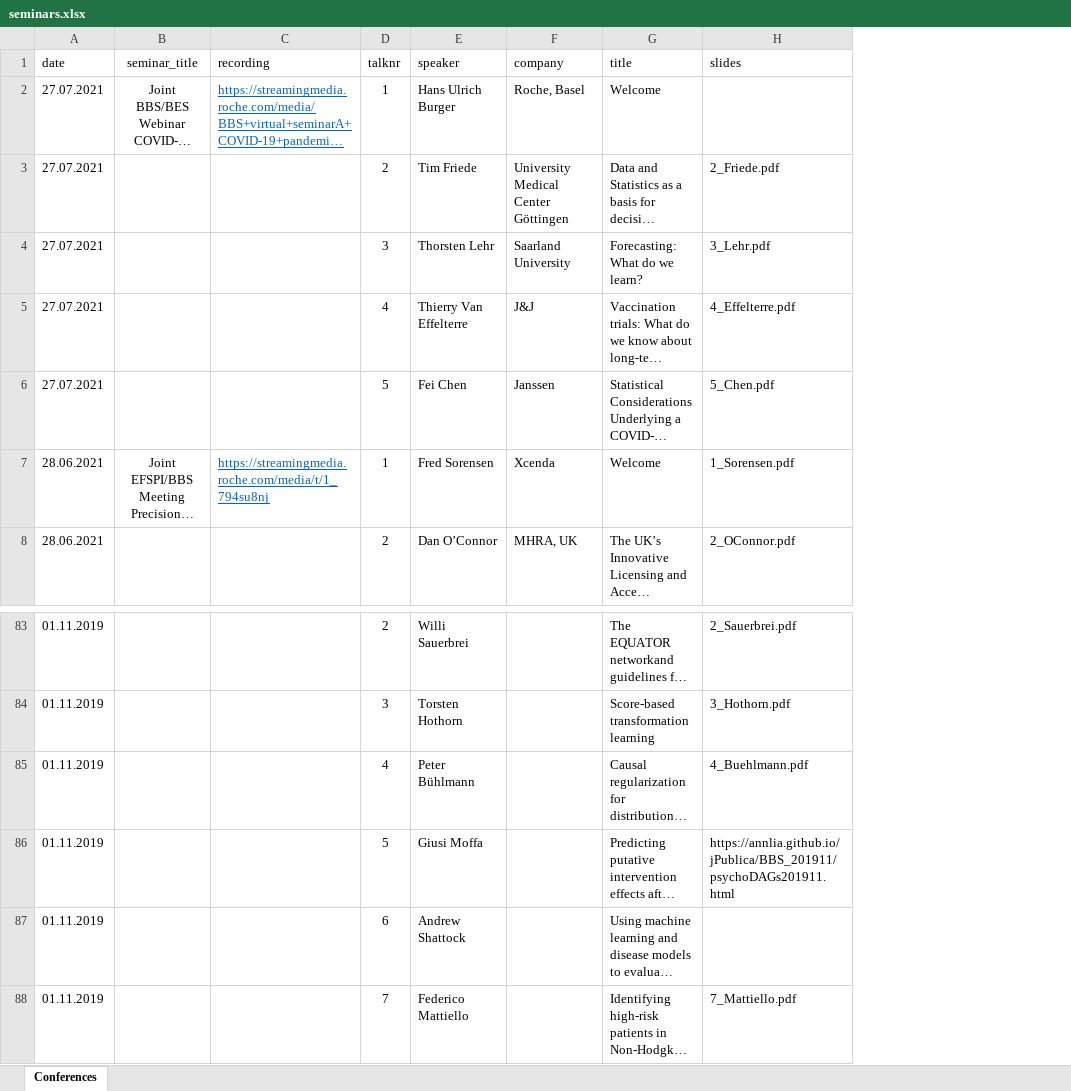
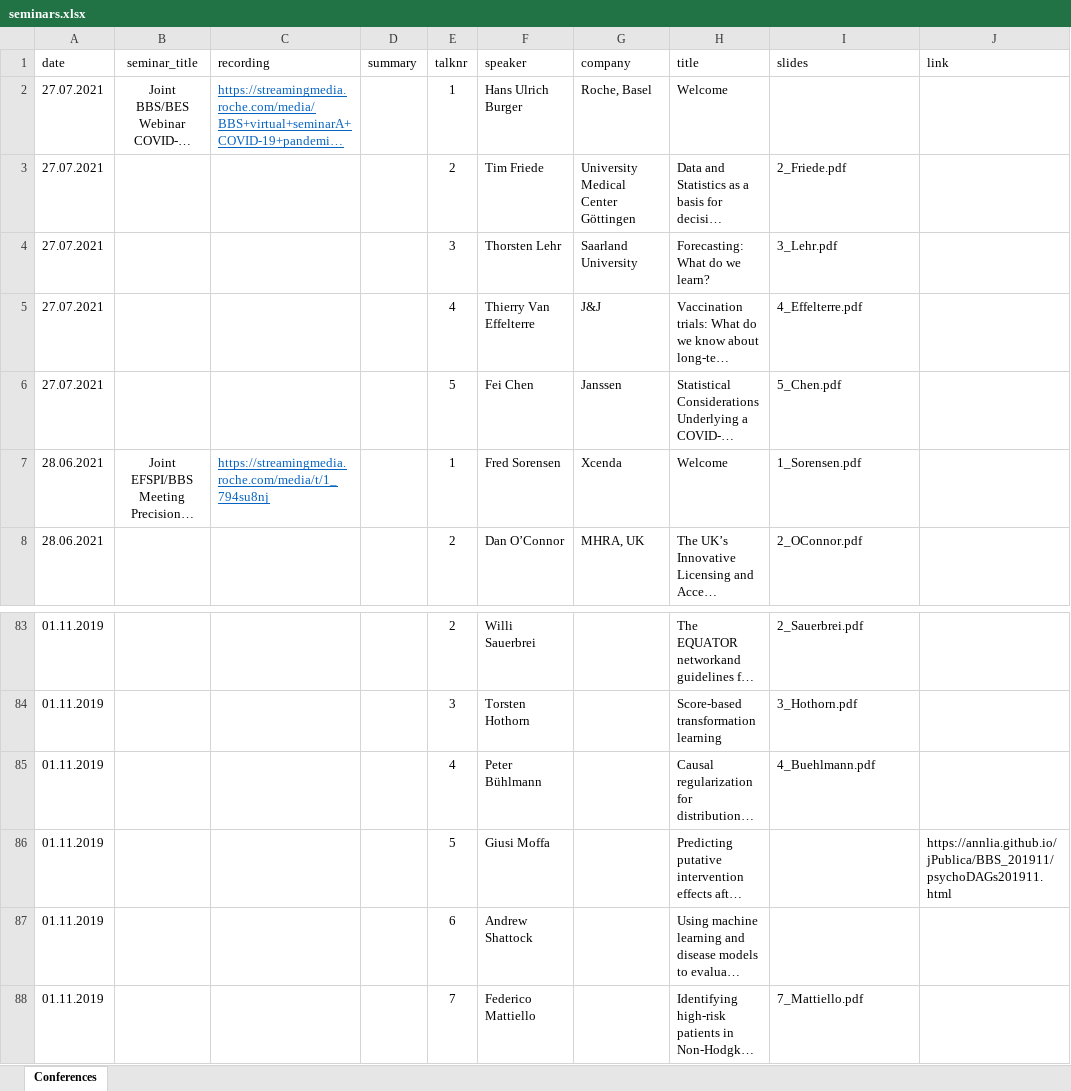
Before and after one commit to baselbiometrics/home, an Excel workbook: docs/data/seminars.xlsx, sheet Conferences, drawn as a sheet; only a part is shown, gaps mark what is left out; long unchanged cells end in …; values as stored, in another font and other column widths than the file's, no borders; charts and pictures not drawn; addresses are those after the commit; the diff names each change by its address in the sheet, - before the commit and + after, or states it on an @@ line.

```diff
--- a/docs/data/seminars.xlsx (sheet Conferences)
+++ b/docs/data/seminars.xlsx (sheet Conferences)
+column D (summary), empty
+column J (link), row 86: https://annlia.github.io/jPublica/BBS_201911/psychoDAGs201911.html
-I86 (slides): https://annlia.github.io/jPublica/BBS_201911/psychoDAGs201911.html
+I86 (slides): (empty)
```
Also changed, not shown: data/seminars.xlsx, 33 other files.
